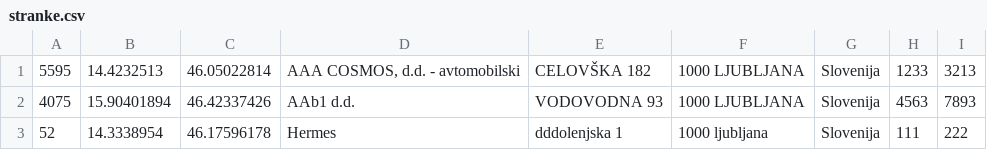
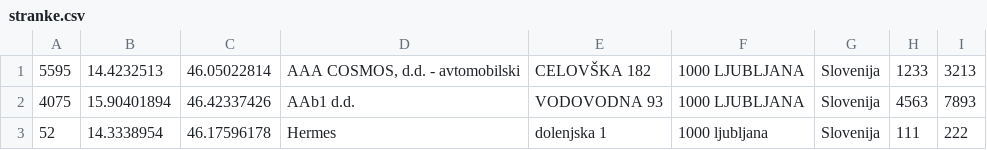
Before and after one commit to markodudic/papirservis_narocanje, a CSV file: doc/stranke.csv, drawn as a sheet.

```diff
--- a/doc/stranke.csv
+++ b/doc/stranke.csv
@@ -2,2 +2,2 @@
 "4075";"15.90401894";"46.42337426";"AAb1 d.d.";"VODOVODNA 93";"1000 LJUBLJANA";"Slovenija";"4563";"7893"
-"52";"14.3338954";"46.17596178";"Hermes";"dddolenjska 1";"1000 ljubljana";"Slovenija";"111";"222"
+"52";"14.3338954";"46.17596178";"Hermes";"dolenjska 1";"1000 ljubljana";"Slovenija";"111";"222"
```
Also changed, not shown: 5 other files.
